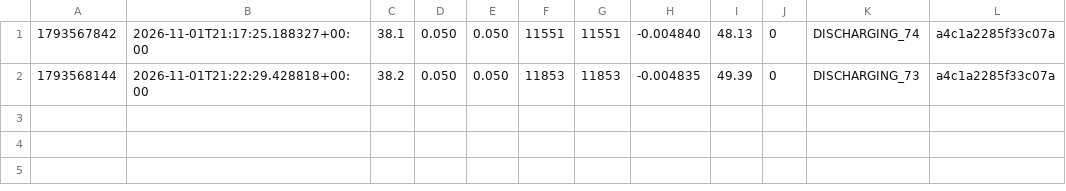
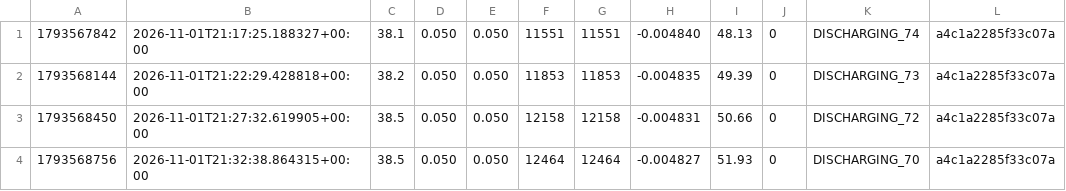
Before and after one commit to dirlida/pond-embassy, a CSV file: temp_drift.csv, drawn as a sheet; the diff names each change by its address in the sheet, - before the commit and + after, or states it on an @@ line.

Commit message:
HEAD 2822 auto 38.5C DISCHARGING_70

```diff
--- a/temp_drift.csv
+++ b/temp_drift.csv
+row 3: 1793568450 | 2026-11-01T21:27:32.619905+00:00 | 38.5 | 0.050 | 0.050 | 12158 | 12158 | -0.004831 | 50.66 | 0 | DISCHARGING_72 | a4c1a2285f33c07a
+row 4: 1793568756 | 2026-11-01T21:32:38.864315+00:00 | 38.5 | 0.050 | 0.050 | 12464 | 12464 | -0.004827 | 51.93 | 0 | DISCHARGING_70 | a4c1a2285f33c07a
```
Also changed, not shown: 3 other files.
